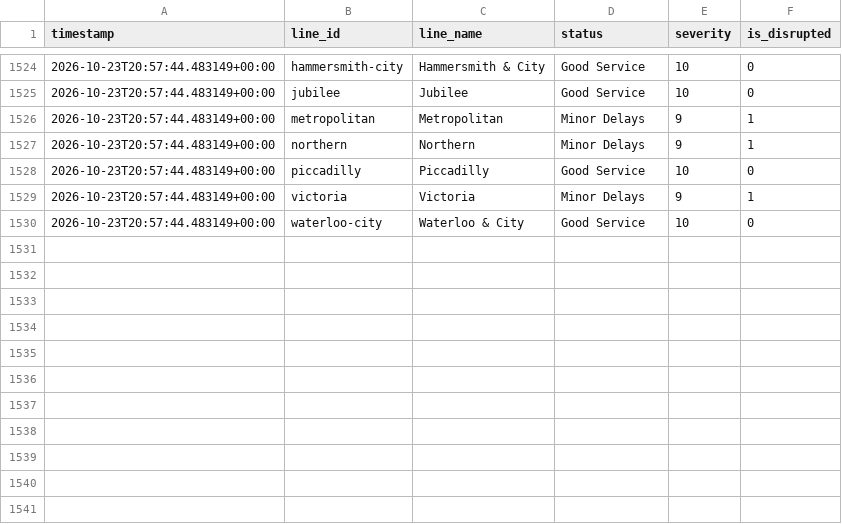
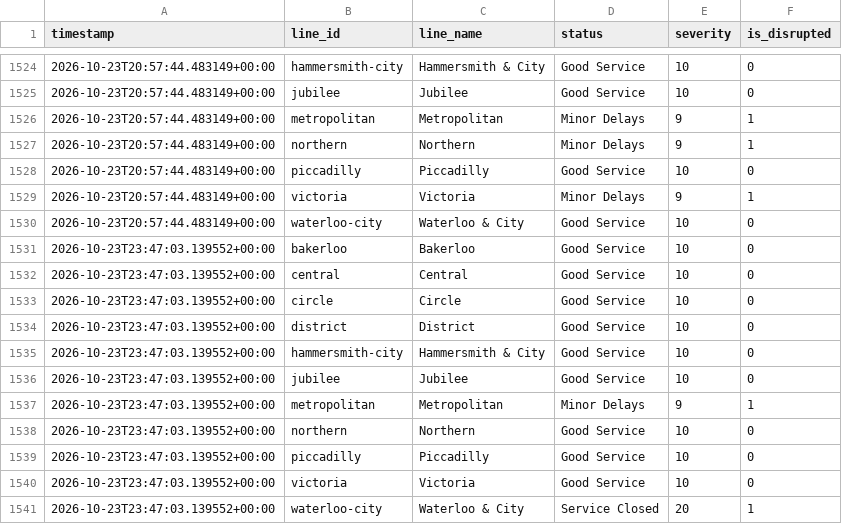
Before and after one commit to MFaisal077/TFL-Analaysis-Project, a CSV file: data/tfl_status_history.csv, drawn as a sheet; only a part is shown, gaps mark what is left out.

```diff
--- a/data/tfl_status_history.csv
+++ b/data/tfl_status_history.csv
@@ -1530 +1530,12 @@ timestamp,line_id,line_name,status,severity,is_disrupted
 2026-10-23T20:57:44.483149+00:00,waterloo-city,Waterloo & City,Good Service,10,0
+2026-10-23T23:47:03.139552+00:00,bakerloo,Bakerloo,Good Service,10,0
+2026-10-23T23:47:03.139552+00:00,central,Central,Good Service,10,0
+2026-10-23T23:47:03.139552+00:00,circle,Circle,Good Service,10,0
+2026-10-23T23:47:03.139552+00:00,district,District,Good Service,10,0
+2026-10-23T23:47:03.139552+00:00,hammersmith-city,Hammersmith & City,Good Service,10,0
+2026-10-23T23:47:03.139552+00:00,jubilee,Jubilee,Good Service,10,0
+2026-10-23T23:47:03.139552+00:00,metropolitan,Metropolitan,Minor Delays,9,1
+2026-10-23T23:47:03.139552+00:00,northern,Northern,Good Service,10,0
+2026-10-23T23:47:03.139552+00:00,piccadilly,Piccadilly,Good Service,10,0
+2026-10-23T23:47:03.139552+00:00,victoria,Victoria,Good Service,10,0
+2026-10-23T23:47:03.139552+00:00,waterloo-city,Waterloo & City,Service Closed,20,1
```
Also changed, not shown: 1 other file.
